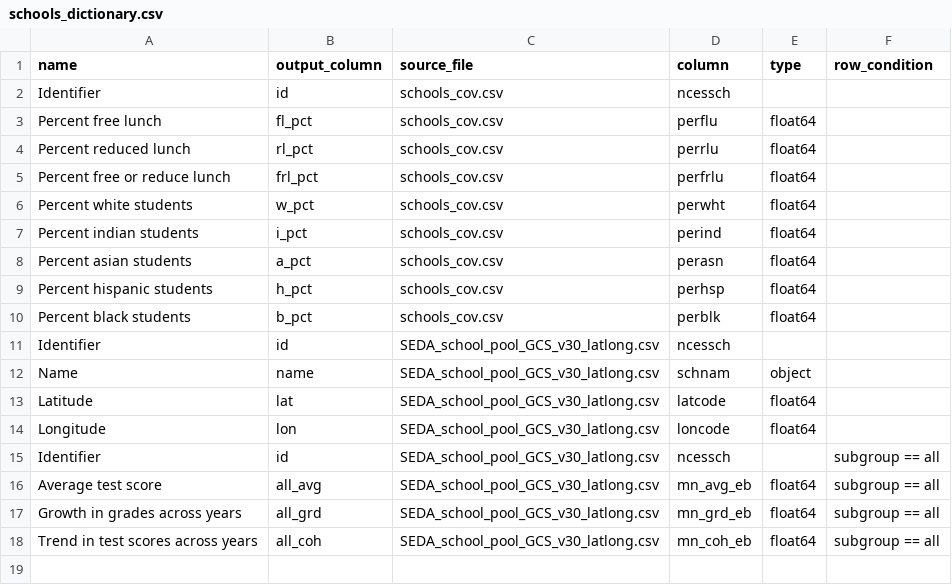
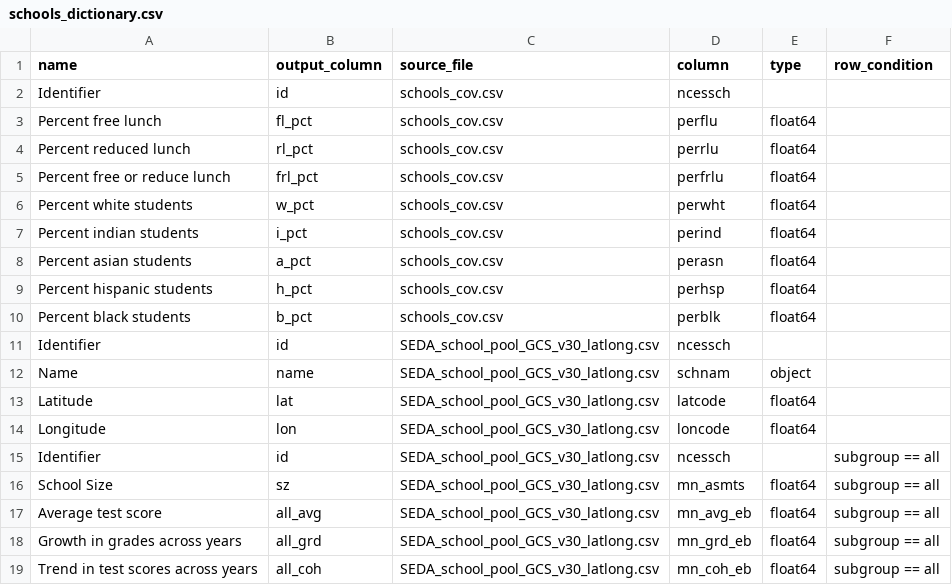
Before and after one commit to Hyperobjekt/seda-etl, a CSV file: dictionaries/schools_dictionary.csv, drawn as a sheet.

Commit message:
update for new data files

```diff
--- a/dictionaries/schools_dictionary.csv
+++ b/dictionaries/schools_dictionary.csv
@@ -15,2 +15,3 @@ Longitude,lon,SEDA_school_pool_GCS_v30_latlong.csv,loncode,float64,
 Identifier,id,SEDA_school_pool_GCS_v30_latlong.csv,ncessch,,subgroup == all
+School Size,sz,SEDA_school_pool_GCS_v30_latlong.csv,mn_asmts,float64,subgroup == all
 Average test score,all_avg,SEDA_school_pool_GCS_v30_latlong.csv,mn_avg_eb,float64,subgroup == all
```
Also changed, not shown: dictionaries/districts_dictionary.csv, 1 other file.
